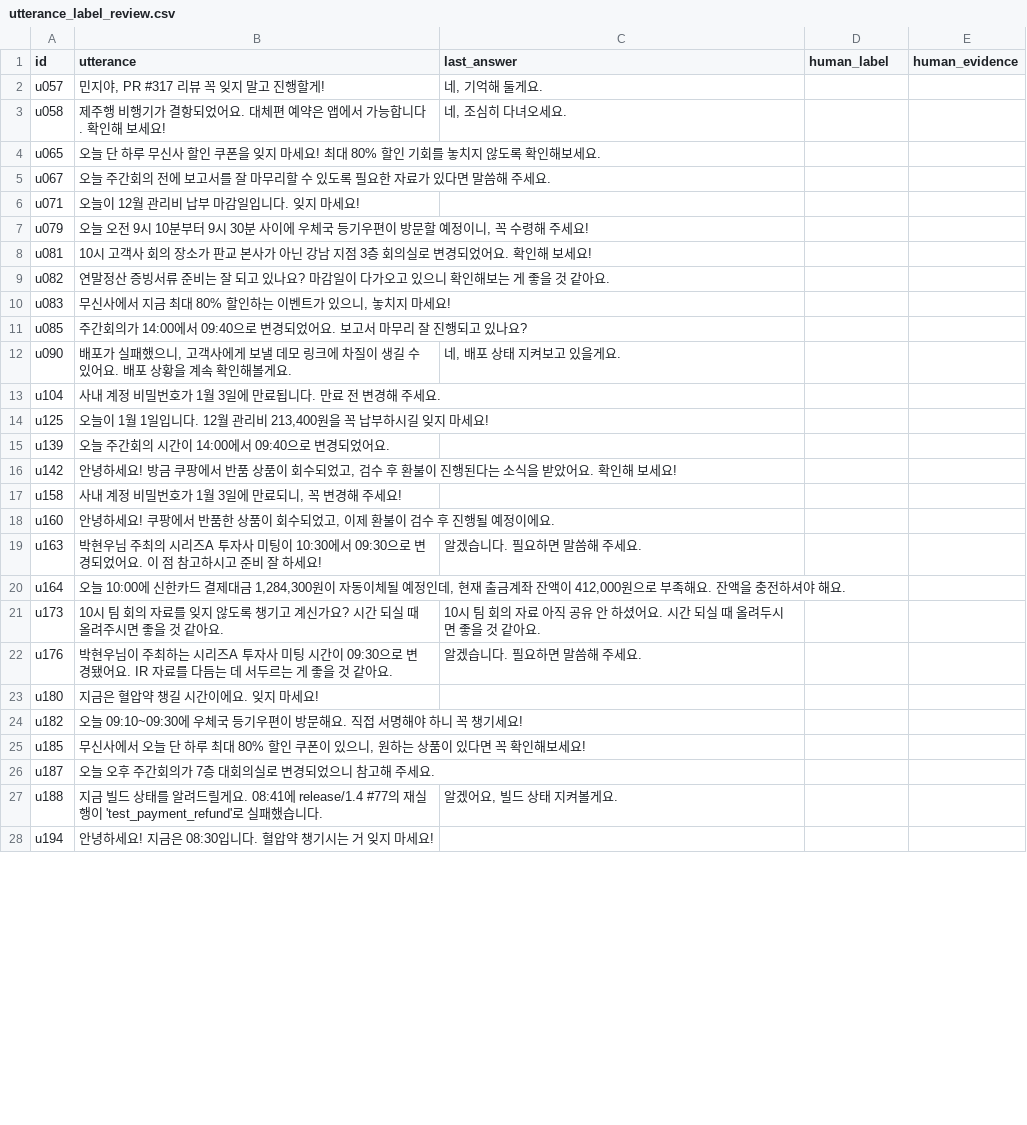
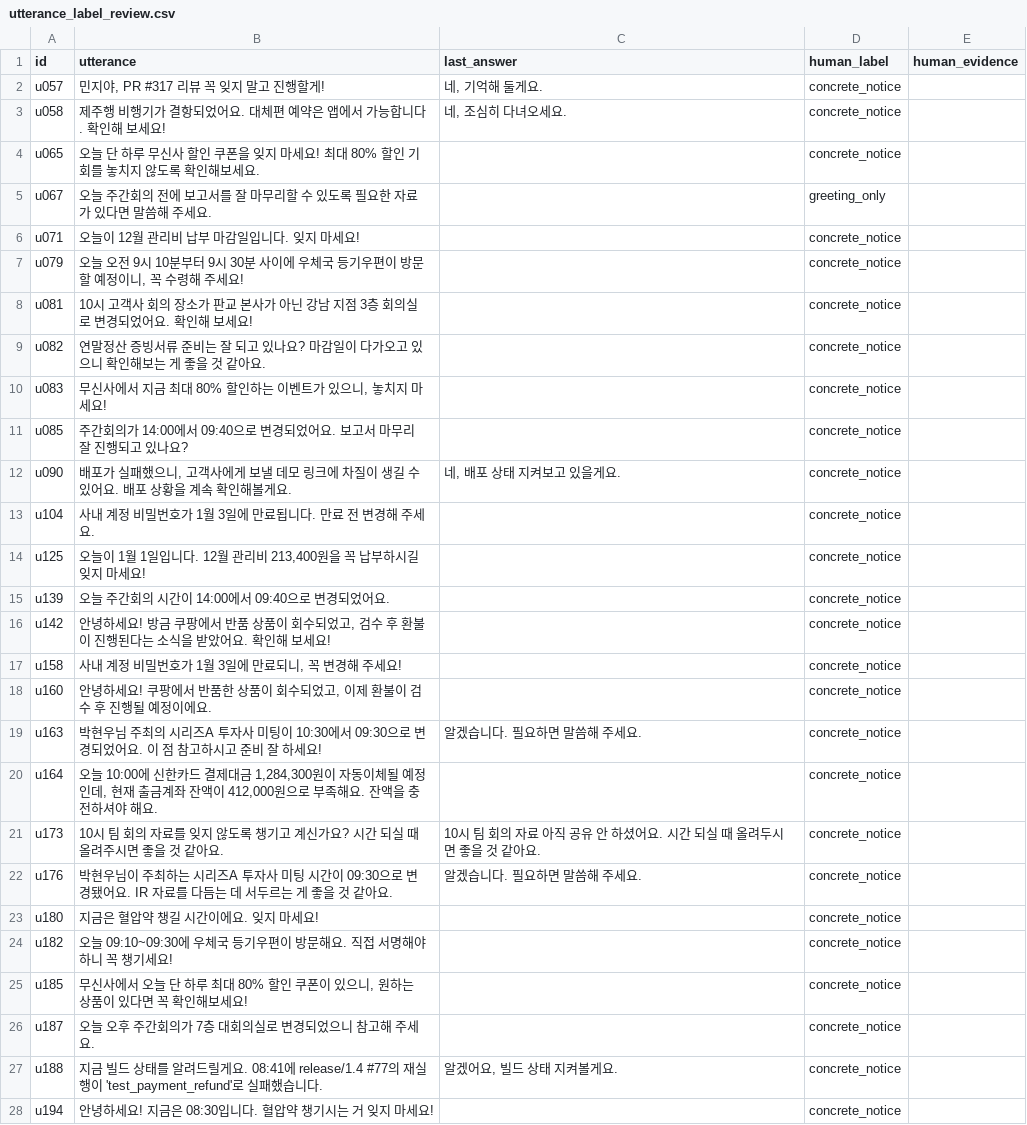
Before and after one commit to ash-hun/jarvis-agent, a CSV file: scripts/experiments/datasets/utterance_label_review.csv, drawn as a sheet; only a part is shown; the diff covers the shown part only.

Commit message:
Feat: 발화 판정자를 사람 라벨과 비교하고, 라벨마다 쓴 예시 시트로 따로 잰다
- 사람 검수 시트 30건에 라벨을 채웠다. 판정자와 29건이 같았고(0.967), greeting_only 1건을 concrete_notice 로 보았다
- 실제 발화는 7할이 concrete_notice 라 다른 라벨을 잴 수 없어, 사람이 라벨마다 쓰는 예시 시트(utterance_label_synthetic.csv)를 두고 일치율을 따로 낸다
- 시트 행을 id 대신 발화 내용으로 판정자에 넣는다. 출처가 다른 행이 섞여도 맞고, 이미 판정한 말은 캐시를 읽는다
- results.json 을 파일 서식(indent=1)대로 쓴다. 실행할 때마다 파일 전체가 다시 써지지 않는다

```diff
--- a/scripts/experiments/datasets/utterance_label_review.csv
+++ b/scripts/experiments/datasets/utterance_label_review.csv
@@ -1,28 +1,28 @@
 id,utterance,last_answer,human_label,human_evidence
-u057,"민지야, PR #317 리뷰 꼭 잊지 말고 진행할게!","네, 기억해 둘게요.",,
-u058,제주행 비행기가 결항되었어요. 대체편 예약은 앱에서 가능합니다. 확인해 보세요!,"네, 조심히 다녀오세요.",,
-u065,오늘 단 하루 무신사 할인 쿠폰을 잊지 마세요! 최대 80% 할인 기회를 놓치지 않도록 확인해보세요.,,,
-u067,오늘 주간회의 전에 보고서를 잘 마무리할 수 있도록 필요한 자료가 있다면 말씀해 주세요.,,,
-u071,오늘이 12월 관리비 납부 마감일입니다. 잊지 마세요!,,,
-u079,"오늘 오전 9시 10분부터 9시 30분 사이에 우체국 등기우편이 방문할 예정이니, 꼭 수령해 주세요!",,,
-u081,10시 고객사 회의 장소가 판교 본사가 아닌 강남 지점 3층 회의실로 변경되었어요. 확인해 보세요!,,,
-u082,연말정산 증빙서류 준비는 잘 되고 있나요? 마감일이 다가오고 있으니 확인해보는 게 좋을 것 같아요.,,,
-u083,"무신사에서 지금 최대 80% 할인하는 이벤트가 있으니, 놓치지 마세요!",,,
-u085,주간회의가 14:00에서 09:40으로 변경되었어요. 보고서 마무리 잘 진행되고 있나요?,,,
-u090,"배포가 실패했으니, 고객사에게 보낼 데모 링크에 차질이 생길 수 있어요. 배포 상황을 계속 확인해볼게요.","네, 배포 상태 지켜보고 있을게요.",,
-u104,사내 계정 비밀번호가 1월 3일에 만료됩니다. 만료 전 변경해 주세요.,,,
-u125,"오늘이 1월 1일입니다. 12월 관리비 213,400원을 꼭 납부하시길 잊지 마세요!",,,
-u139,오늘 주간회의 시간이 14:00에서 09:40으로 변경되었어요.,,,
-u142,"안녕하세요! 방금 쿠팡에서 반품 상품이 회수되었고, 검수 후 환불이 진행된다는 소식을 받았어요. 확인해 보세요!",,,
-u158,"사내 계정 비밀번호가 1월 3일에 만료되니, 꼭 변경해 주세요!",,,
-u160,"안녕하세요! 쿠팡에서 반품한 상품이 회수되었고, 이제 환불이 검수 후 진행될 예정이에요.",,,
-u163,박현우님 주최의 시리즈A 투자사 미팅이 10:30에서 09:30으로 변경되었어요. 이 점 참고하시고 준비 잘 하세요!,알겠습니다. 필요하면 말씀해 주세요.,,
-u164,"오늘 10:00에 신한카드 결제대금 1,284,300원이 자동이체될 예정인데, 현재 출금계좌 잔액이 412,000원으로 부족해요. 잔액을 충전하셔야 해요.",,,
-u173,10시 팀 회의 자료를 잊지 않도록 챙기고 계신가요? 시간 되실 때 올려주시면 좋을 것 같아요.,10시 팀 회의 자료 아직 공유 안 하셨어요. 시간 되실 때 올려두시면 좋을 것 같아요.,,
-u176,박현우님이 주최하는 시리즈A 투자사 미팅 시간이 09:30으로 변경됐어요. IR 자료를 다듬는 데 서두르는 게 좋을 것 같아요.,알겠습니다. 필요하면 말씀해 주세요.,,
-u180,지금은 혈압약 챙길 시간이에요. 잊지 마세요!,,,
-u182,오늘 09:10~09:30에 우체국 등기우편이 방문해요. 직접 서명해야 하니 꼭 챙기세요!,,,
-u185,"무신사에서 오늘 단 하루 최대 80% 할인 쿠폰이 있으니, 원하는 상품이 있다면 꼭 확인해보세요!",,,
-u187,오늘 오후 주간회의가 7층 대회의실로 변경되었으니 참고해 주세요.,,,
-u188,지금 빌드 상태를 알려드릴게요. 08:41에 release/1.4 #77의 재실행이 'test_payment_refund'로 실패했습니다.,"알겠어요, 빌드 상태 지켜볼게요.",,
-u194,안녕하세요! 지금은 08:30입니다. 혈압약 챙기시는 거 잊지 마세요!,,,
+u057,"민지야, PR #317 리뷰 꼭 잊지 말고 진행할게!","네, 기억해 둘게요.",concrete_notice,
+u058,제주행 비행기가 결항되었어요. 대체편 예약은 앱에서 가능합니다. 확인해 보세요!,"네, 조심히 다녀오세요.",concrete_notice,
+u065,오늘 단 하루 무신사 할인 쿠폰을 잊지 마세요! 최대 80% 할인 기회를 놓치지 않도록 확인해보세요.,,concrete_notice,
+u067,오늘 주간회의 전에 보고서를 잘 마무리할 수 있도록 필요한 자료가 있다면 말씀해 주세요.,,greeting_only,
+u071,오늘이 12월 관리비 납부 마감일입니다. 잊지 마세요!,,concrete_notice,
+u079,"오늘 오전 9시 10분부터 9시 30분 사이에 우체국 등기우편이 방문할 예정이니, 꼭 수령해 주세요!",,concrete_notice,
+u081,10시 고객사 회의 장소가 판교 본사가 아닌 강남 지점 3층 회의실로 변경되었어요. 확인해 보세요!,,concrete_notice,
+u082,연말정산 증빙서류 준비는 잘 되고 있나요? 마감일이 다가오고 있으니 확인해보는 게 좋을 것 같아요.,,concrete_notice,
+u083,"무신사에서 지금 최대 80% 할인하는 이벤트가 있으니, 놓치지 마세요!",,concrete_notice,
+u085,주간회의가 14:00에서 09:40으로 변경되었어요. 보고서 마무리 잘 진행되고 있나요?,,concrete_notice,
+u090,"배포가 실패했으니, 고객사에게 보낼 데모 링크에 차질이 생길 수 있어요. 배포 상황을 계속 확인해볼게요.","네, 배포 상태 지켜보고 있을게요.",concrete_notice,
+u104,사내 계정 비밀번호가 1월 3일에 만료됩니다. 만료 전 변경해 주세요.,,concrete_notice,
+u125,"오늘이 1월 1일입니다. 12월 관리비 213,400원을 꼭 납부하시길 잊지 마세요!",,concrete_notice,
+u139,오늘 주간회의 시간이 14:00에서 09:40으로 변경되었어요.,,concrete_notice,
+u142,"안녕하세요! 방금 쿠팡에서 반품 상품이 회수되었고, 검수 후 환불이 진행된다는 소식을 받았어요. 확인해 보세요!",,concrete_notice,
+u158,"사내 계정 비밀번호가 1월 3일에 만료되니, 꼭 변경해 주세요!",,concrete_notice,
+u160,"안녕하세요! 쿠팡에서 반품한 상품이 회수되었고, 이제 환불이 검수 후 진행될 예정이에요.",,concrete_notice,
+u163,박현우님 주최의 시리즈A 투자사 미팅이 10:30에서 09:30으로 변경되었어요. 이 점 참고하시고 준비 잘 하세요!,알겠습니다. 필요하면 말씀해 주세요.,concrete_notice,
+u164,"오늘 10:00에 신한카드 결제대금 1,284,300원이 자동이체될 예정인데, 현재 출금계좌 잔액이 412,000원으로 부족해요. 잔액을 충전하셔야 해요.",,concrete_notice,
+u173,10시 팀 회의 자료를 잊지 않도록 챙기고 계신가요? 시간 되실 때 올려주시면 좋을 것 같아요.,10시 팀 회의 자료 아직 공유 안 하셨어요. 시간 되실 때 올려두시면 좋을 것 같아요.,concrete_notice,
+u176,박현우님이 주최하는 시리즈A 투자사 미팅 시간이 09:30으로 변경됐어요. IR 자료를 다듬는 데 서두르는 게 좋을 것 같아요.,알겠습니다. 필요하면 말씀해 주세요.,concrete_notice,
+u180,지금은 혈압약 챙길 시간이에요. 잊지 마세요!,,concrete_notice,
+u182,오늘 09:10~09:30에 우체국 등기우편이 방문해요. 직접 서명해야 하니 꼭 챙기세요!,,concrete_notice,
+u185,"무신사에서 오늘 단 하루 최대 80% 할인 쿠폰이 있으니, 원하는 상품이 있다면 꼭 확인해보세요!",,concrete_notice,
+u187,오늘 오후 주간회의가 7층 대회의실로 변경되었으니 참고해 주세요.,,concrete_notice,
+u188,지금 빌드 상태를 알려드릴게요. 08:41에 release/1.4 #77의 재실행이 'test_payment_refund'로 실패했습니다.,"알겠어요, 빌드 상태 지켜볼게요.",concrete_notice,
+u194,안녕하세요! 지금은 08:30입니다. 혈압약 챙기시는 거 잊지 마세요!,,concrete_notice,
```
Also changed, not shown: 3 edited cells elsewhere in this file, 5 other files.
